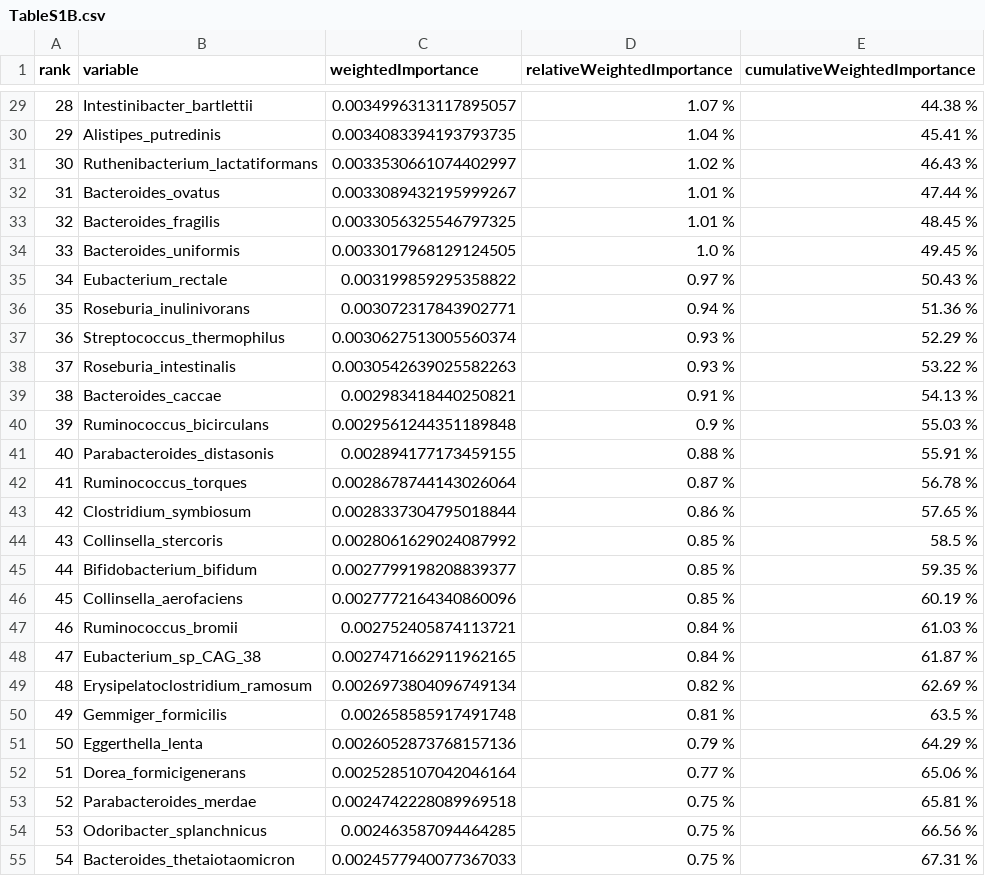
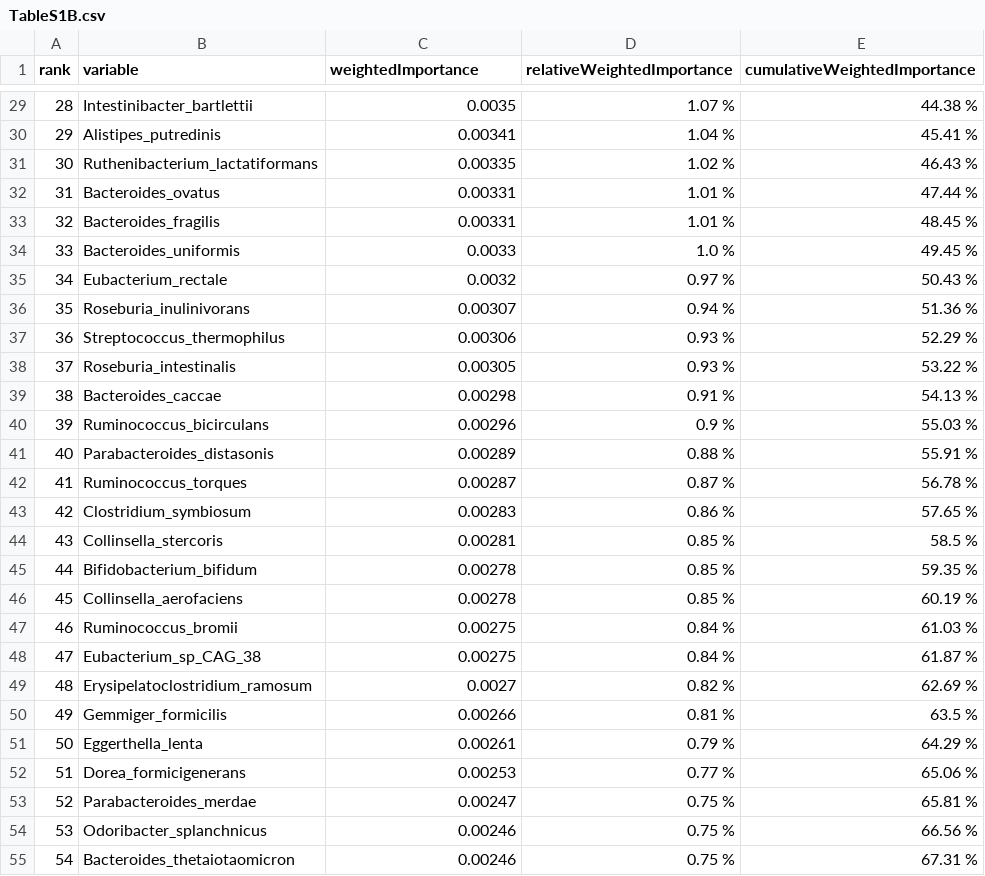
Before and after one commit to Klepac-Ceraj-Lab/Resonance, a CSV file: manuscript/assets/TableS1B.csv, drawn as a sheet; only a part is shown, gaps mark what is left out; the diff covers the shown part only.

```diff
--- a/manuscript/assets/TableS1B.csv
+++ b/manuscript/assets/TableS1B.csv
@@ -29,27 +29,27 @@ rank,variable,weightedImportance,relativeWeightedImportance,cumulativeWeightedIm
-28,Intestinibacter_bartlettii,0.0034996313117895057,1.07 %,44.38 %
-29,Alistipes_putredinis,0.0034083394193793735,1.04 %,45.41 %
-30,Ruthenibacterium_lactatiformans,0.0033530661074402997,1.02 %,46.43 %
-31,Bacteroides_ovatus,0.0033089432195999267,1.01 %,47.44 %
-32,Bacteroides_fragilis,0.0033056325546797325,1.01 %,48.45 %
-33,Bacteroides_uniformis,0.0033017968129124505,1.0 %,49.45 %
-34,Eubacterium_rectale,0.003199859295358822,0.97 %,50.43 %
-35,Roseburia_inulinivorans,0.003072317843902771,0.94 %,51.36 %
-36,Streptococcus_thermophilus,0.0030627513005560374,0.93 %,52.29 %
-37,Roseburia_intestinalis,0.0030542639025582263,0.93 %,53.22 %
-38,Bacteroides_caccae,0.002983418440250821,0.91 %,54.13 %
-39,Ruminococcus_bicirculans,0.0029561244351189848,0.9 %,55.03 %
-40,Parabacteroides_distasonis,0.002894177173459155,0.88 %,55.91 %
-41,Ruminococcus_torques,0.0028678744143026064,0.87 %,56.78 %
-42,Clostridium_symbiosum,0.0028337304795018844,0.86 %,57.65 %
-43,Collinsella_stercoris,0.0028061629024087992,0.85 %,58.5 %
-44,Bifidobacterium_bifidum,0.0027799198208839377,0.85 %,59.35 %
-45,Collinsella_aerofaciens,0.0027772164340860096,0.85 %,60.19 %
-46,Ruminococcus_bromii,0.002752405874113721,0.84 %,61.03 %
-47,Eubacterium_sp_CAG_38,0.0027471662911962165,0.84 %,61.87 %
-48,Erysipelatoclostridium_ramosum,0.0026973804096749134,0.82 %,62.69 %
-49,Gemmiger_formicilis,0.002658585917491748,0.81 %,63.5 %
-50,Eggerthella_lenta,0.0026052873768157136,0.79 %,64.29 %
-51,Dorea_formicigenerans,0.0025285107042046164,0.77 %,65.06 %
-52,Parabacteroides_merdae,0.0024742228089969518,0.75 %,65.81 %
-53,Odoribacter_splanchnicus,0.002463587094464285,0.75 %,66.56 %
-54,Bacteroides_thetaiotaomicron,0.0024577940077367033,0.75 %,67.31 %
+28,Intestinibacter_bartlettii,0.0035,1.07 %,44.38 %
+29,Alistipes_putredinis,0.00341,1.04 %,45.41 %
+30,Ruthenibacterium_lactatiformans,0.00335,1.02 %,46.43 %
+31,Bacteroides_ovatus,0.00331,1.01 %,47.44 %
+32,Bacteroides_fragilis,0.00331,1.01 %,48.45 %
+33,Bacteroides_uniformis,0.0033,1.0 %,49.45 %
+34,Eubacterium_rectale,0.0032,0.97 %,50.43 %
+35,Roseburia_inulinivorans,0.00307,0.94 %,51.36 %
+36,Streptococcus_thermophilus,0.00306,0.93 %,52.29 %
+37,Roseburia_intestinalis,0.00305,0.93 %,53.22 %
+38,Bacteroides_caccae,0.00298,0.91 %,54.13 %
+39,Ruminococcus_bicirculans,0.00296,0.9 %,55.03 %
+40,Parabacteroides_distasonis,0.00289,0.88 %,55.91 %
+41,Ruminococcus_torques,0.00287,0.87 %,56.78 %
+42,Clostridium_symbiosum,0.00283,0.86 %,57.65 %
+43,Collinsella_stercoris,0.00281,0.85 %,58.5 %
+44,Bifidobacterium_bifidum,0.00278,0.85 %,59.35 %
+45,Collinsella_aerofaciens,0.00278,0.85 %,60.19 %
+46,Ruminococcus_bromii,0.00275,0.84 %,61.03 %
+47,Eubacterium_sp_CAG_38,0.00275,0.84 %,61.87 %
+48,Erysipelatoclostridium_ramosum,0.0027,0.82 %,62.69 %
+49,Gemmiger_formicilis,0.00266,0.81 %,63.5 %
+50,Eggerthella_lenta,0.00261,0.79 %,64.29 %
+51,Dorea_formicigenerans,0.00253,0.77 %,65.06 %
+52,Parabacteroides_merdae,0.00247,0.75 %,65.81 %
+53,Odoribacter_splanchnicus,0.00246,0.75 %,66.56 %
+54,Bacteroides_thetaiotaomicron,0.00246,0.75 %,67.31 %
```
Also changed, not shown: 111 edited cells elsewhere in this file, manuscript/assets/TableS1A.csv, manuscript/assets/TableS2.csv.
